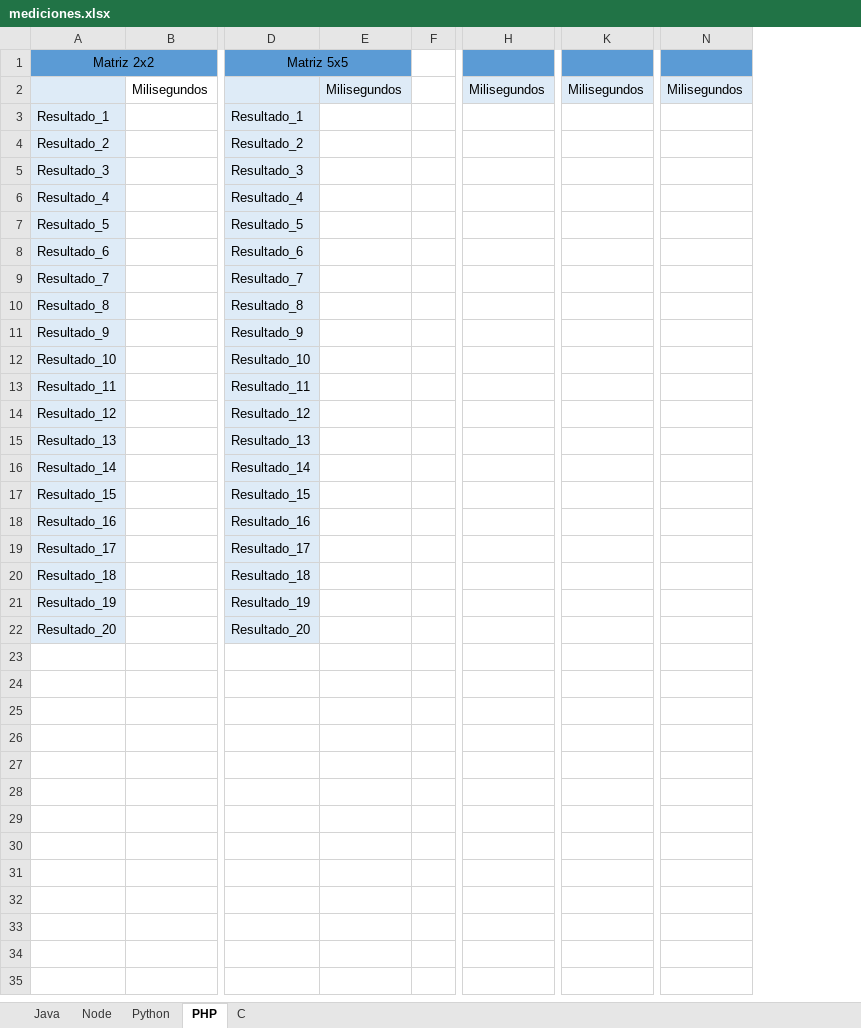
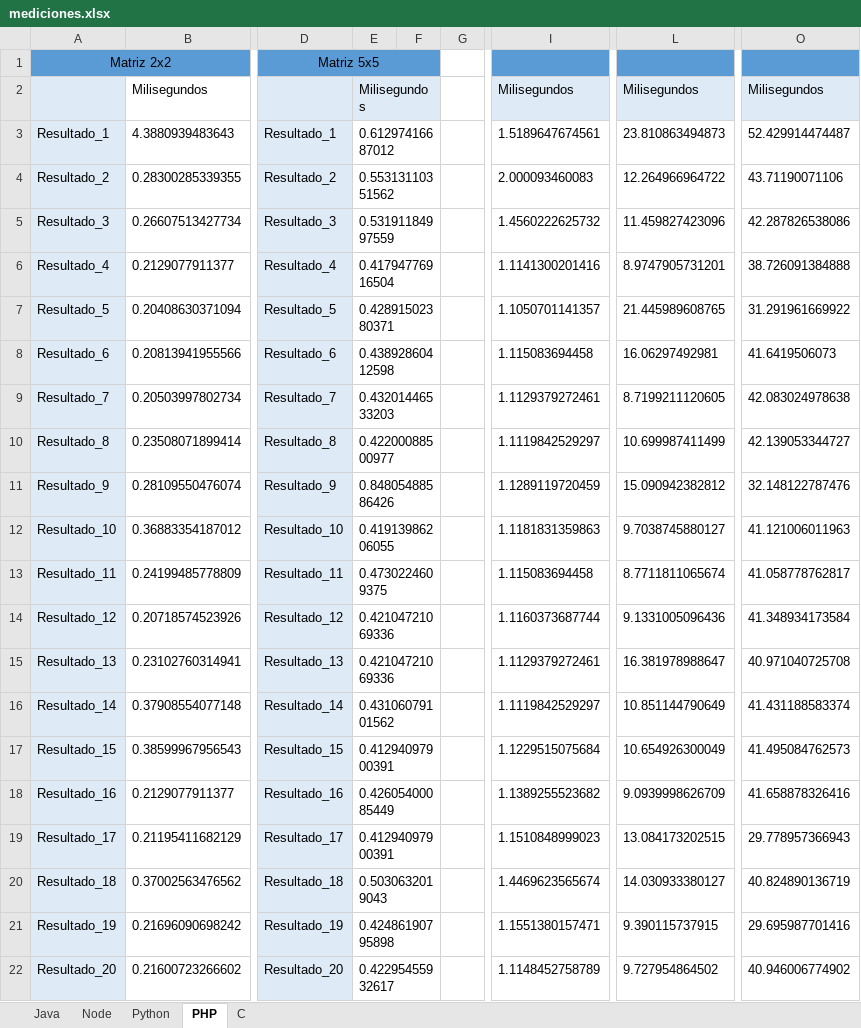
Before and after one commit to edinsonAC/analisis_practico, an Excel workbook: mediciones.xlsx, sheet PHP, drawn as a sheet; only a part is shown, gaps mark what is left out; values as stored, in another font and other column widths than the file's, no borders; removed rows and columns are numbered as before the commit, all else as after; the diff names each change by its address in the sheet, - before the commit and + after, or states it on an @@ line.

```diff
--- a/mediciones.xlsx (sheet PHP)
+++ b/mediciones.xlsx (sheet PHP)
-column B, row 2: Milisegundos
+column B, rows 2-22: Milisegundos | 4.3880939483643 | 0.28300285339355 | 0.26607513427734 | 0.2129077911377 | 0.20408630371094 | 0.20813941955566 | 0.20503997802734 | 0.23508071899414 | 0.28109550476074 | 0.36883354187012 | 0.24199485778809 | 0.20718574523926 | 0.23102760314941 | 0.37908554077148 | 0.38599967956543 | 0.2129077911377 | 0.21195411682129 | 0.37002563476562 | 0.21696090698242 | 0.21600723266602
-column E, row 2: Milisegundos
+column E, rows 2-22: Milisegundos | 0.61297416687012 | 0.55313110351562 | 0.53191184997559 | 0.41794776916504 | 0.42891502380371 | 0.43892860412598 | 0.43201446533203 | 0.42200088500977 | 0.84805488586426 | 0.41913986206055 | 0.4730224609375 | 0.42104721069336 | 0.42104721069336 | 0.43106079101562 | 0.41294097900391 | 0.42605400085449 | 0.41294097900391 | 0.5030632019043 | 0.42486190795898 | 0.42295455932617
+column G, empty
-column H, row 2: Milisegundos
+column I, rows 2-22: Milisegundos | 1.5189647674561 | 2.000093460083 | 1.4560222625732 | 1.1141300201416 | 1.1050701141357 | 1.115083694458 | 1.1129379272461 | 1.1119842529297 | 1.1289119720459 | 1.1181831359863 | 1.115083694458 | 1.1160373687744 | 1.1129379272461 | 1.1119842529297 | 1.1229515075684 | 1.1389255523682 | 1.1510848999023 | 1.4469623565674 | 1.1551380157471 | 1.1148452758789
-column K, row 2: Milisegundos
+column L, rows 2-22: Milisegundos | 23.810863494873 | 12.264966964722 | 11.459827423096 | 8.9747905731201 | 21.445989608765 | 16.06297492981 | 8.7199211120605 | 10.699987411499 | 15.090942382812 | 9.7038745880127 | 8.7711811065674 | 9.1331005096436 | 16.381978988647 | 10.851144790649 | 10.654926300049 | 9.0939998626709 | 13.084173202515 | 14.030933380127 | 9.390115737915 | 9.727954864502
-column N, row 2: Milisegundos
+column O, rows 2-22: Milisegundos | 52.429914474487 | 43.71190071106 | 42.287826538086 | 38.726091384888 | 31.291961669922 | 41.6419506073 | 42.083024978638 | 42.139053344727 | 32.148122787476 | 41.121006011963 | 41.058778762817 | 41.348934173584 | 40.971040725708 | 41.431188583374 | 41.495084762573 | 41.658878326416 | 29.778957366943 | 40.824890136719 | 29.695987701416 | 40.946006774902
-D1:E1 merged
+D1:F1 merged
```
Also changed, not shown: sheet C, sheet Node, sheet Python, sheet Java.
